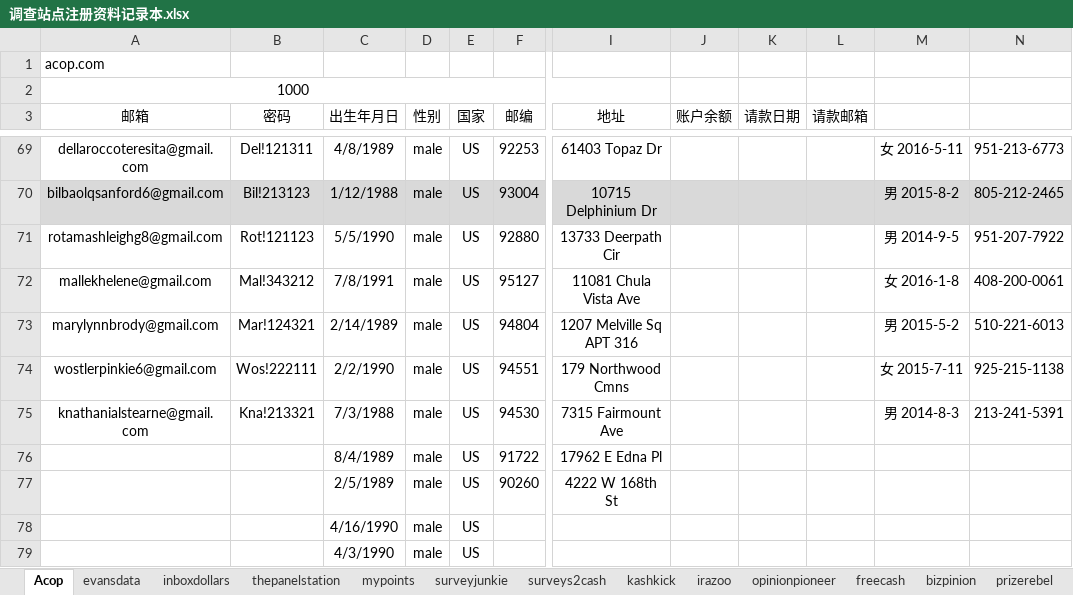
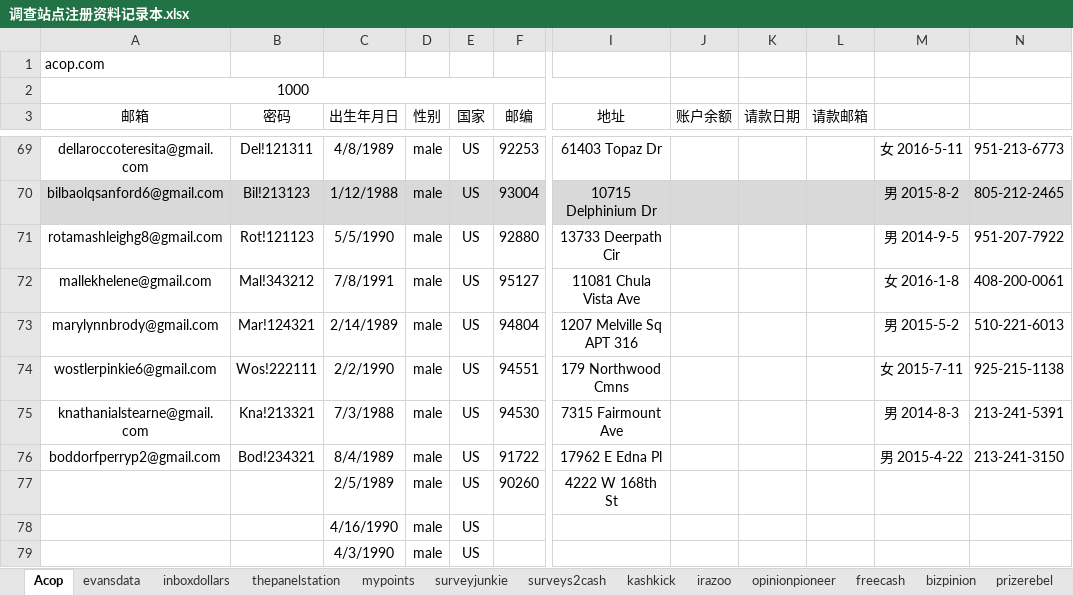
Before and after one commit to caotoudao/J, an Excel workbook: 调查站点注册资料记录本.xlsx, sheet Acop, drawn as a sheet; only a part is shown, gaps mark what is left out; values as stored, in another font and other column widths than the file's, no borders; the diff names each change by its address in the sheet, - before the commit and + after, or states it on an @@ line.

```diff
--- a/调查站点注册资料记录本.xlsx (sheet Acop)
+++ b/调查站点注册资料记录本.xlsx (sheet Acop)
-A76 (邮箱): (empty)
+A76 (邮箱): boddorfperryp2@gmail.com
-B76 (密码): (empty)
+B76 (密码): Bod!234321
-M76: (empty)
+M76: 男 2015-4-22
-N76: (empty)
+N76: 213-241-3150
```
Also changed, not shown: sheet myiyo, 1 other file.
